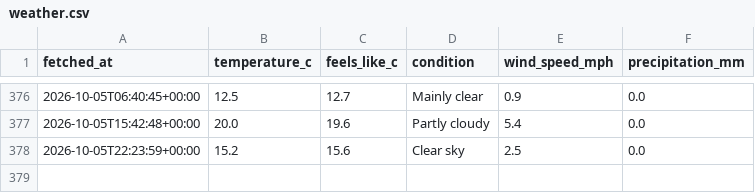
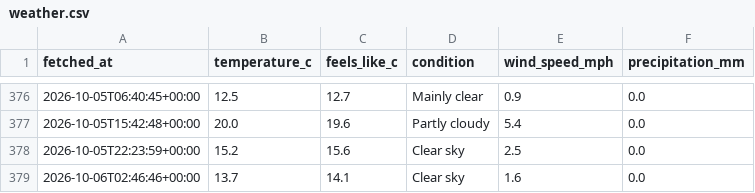
Before and after one commit to Chessel85/WhatsOn, a CSV file: data/history/weather.csv, drawn as a sheet; only a part is shown, gaps mark what is left out.

```diff
--- a/data/history/weather.csv
+++ b/data/history/weather.csv
@@ -378 +378,2 @@ fetched_at,temperature_c,feels_like_c,condition,wind_speed_mph,precipitation_mm
 2026-10-05T22:23:59+00:00,15.2,15.6,Clear sky,2.5,0.0
+2026-10-06T02:46:46+00:00,13.7,14.1,Clear sky,1.6,0.0
```
Also changed, not shown: 1 other file.
